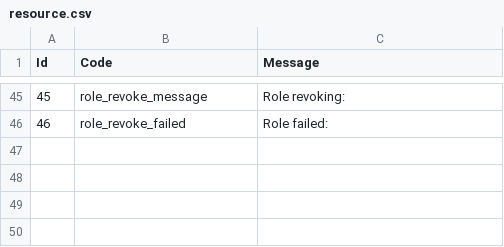
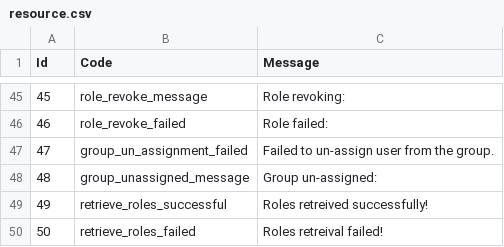
Before and after one commit to UoW-CPC/cfg-emgum-api, a CSV file: resource.csv, drawn as a sheet; only a part is shown, gaps mark what is left out; the diff names each change by its address in the sheet, - before the commit and + after, or states it on an @@ line.

Commit message:
feat(apis): Roles resource and delete usergroup function added

```diff
--- a/resource.csv
+++ b/resource.csv
+row 47: 47 | group_un_assignment_failed | Failed to un-assign user from the group.
+row 48: 48 | group_unassigned_message | Group un-assigned:
+row 49: 49 | retrieve_roles_successful | Roles retreived successfully!
+row 50: 50 | retrieve_roles_failed | Roles retreival failed!
```
Also changed, not shown: 2 other files.
